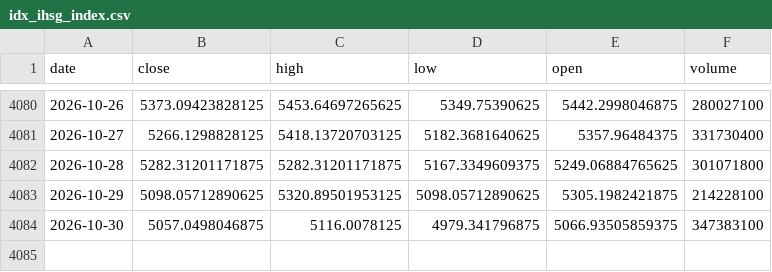
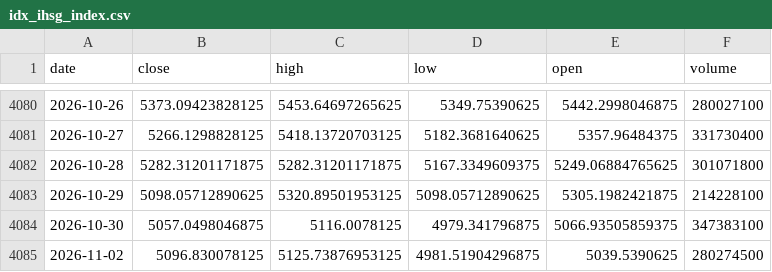
Before and after one commit to byusetianto-netizen/bayu-idx-trading-engine, a CSV file: data/idx_ihsg_index.csv, drawn as a sheet; only a part is shown, gaps mark what is left out.

```diff
--- a/data/idx_ihsg_index.csv
+++ b/data/idx_ihsg_index.csv
@@ -4084 +4084,2 @@ date,close,high,low,open,volume
 2026-10-30,5057.0498046875,5116.0078125,4979.341796875,5066.93505859375,347383100
+2026-11-02,5096.830078125,5125.73876953125,4981.51904296875,5039.5390625,280274500
```
Also changed, not shown: data/latest_actual_radar.csv, 3 other files.
